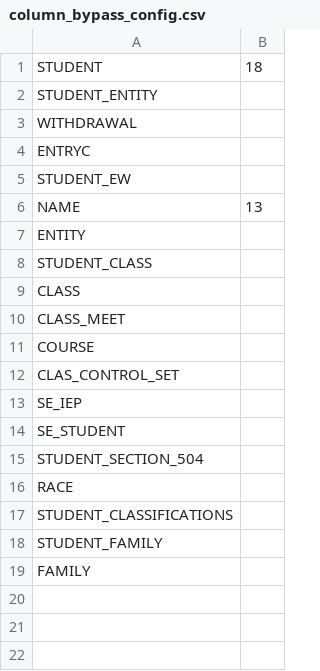
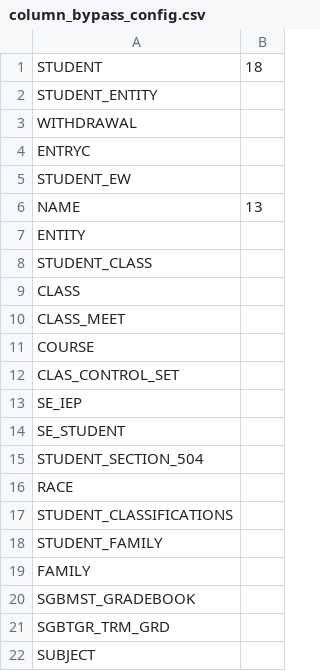
Before and after one commit to tahda0913/skyward_ETL_tool, a CSV file: config_files/column_bypass_config.csv, drawn as a sheet; the diff names each change by its address in the sheet, - before the commit and + after, or states it on an @@ line.

```diff
--- a/config_files/column_bypass_config.csv
+++ b/config_files/column_bypass_config.csv
+row 20: SGBMST_GRADEBOOK
+row 21: SGBTGR_TRM_GRD
+row 22: SUBJECT
```
Also changed, not shown: 1 other file.
